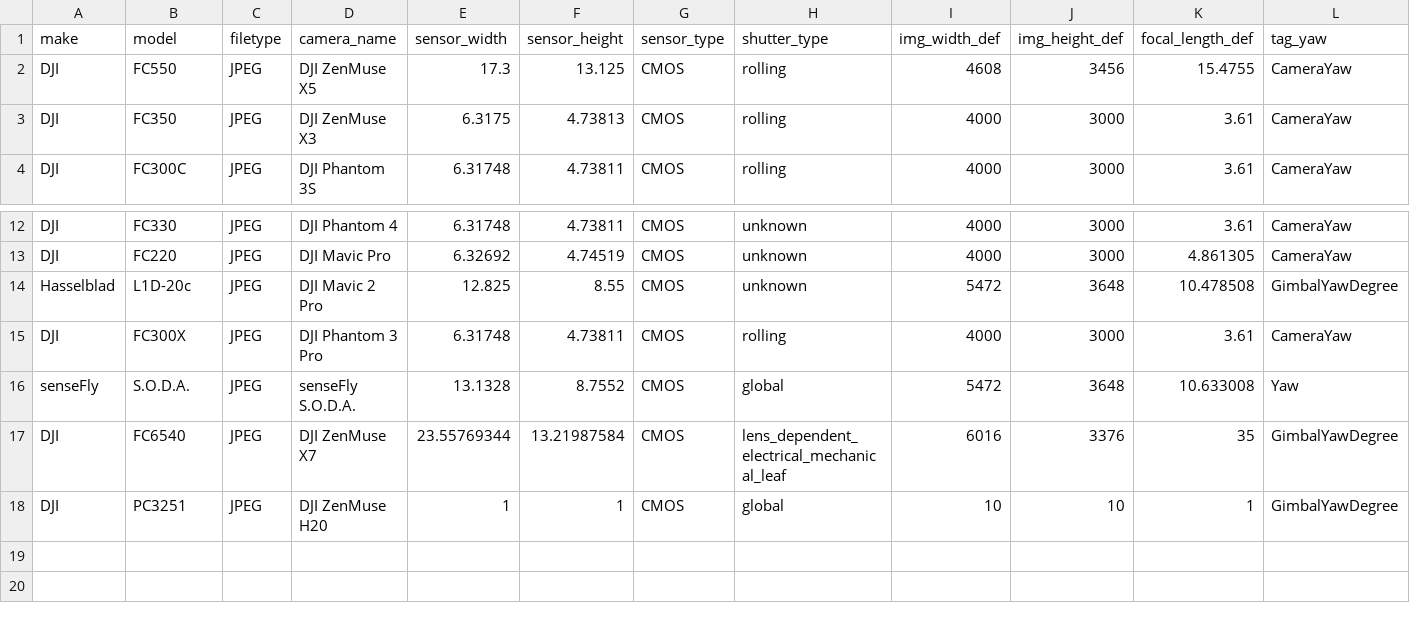
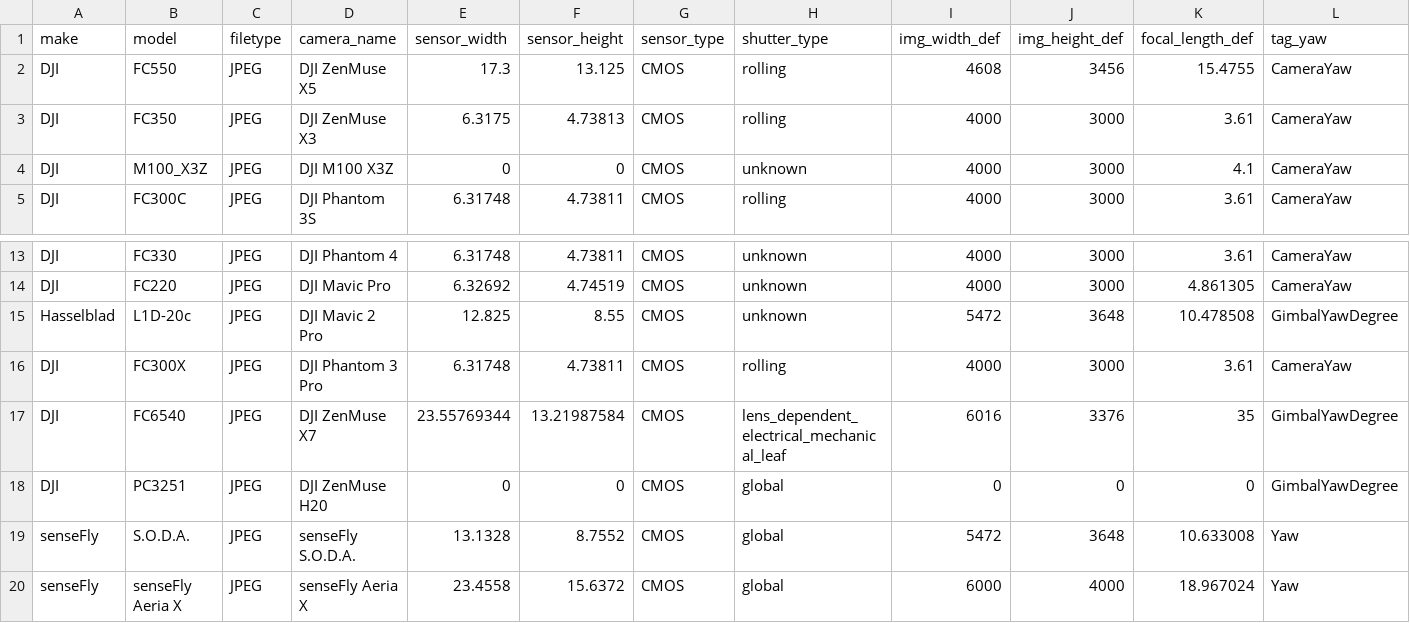
Before and after one commit to UCANR-IGIS/uasimg, a CSV file: inst/cameras/cameras.csv, drawn as a sheet; only a part is shown, gaps mark what is left out; removed rows and columns are numbered as before the commit, all else as after; rows hold the shown columns only; the diff names each change by its address in the sheet, - before the commit and + after, or states it on an @@ line.

```diff
--- a/inst/cameras/cameras.csv
+++ b/inst/cameras/cameras.csv
+row 4: DJI | M100_X3Z | JPEG | DJI M100 X3Z | 0 | 0 | CMOS | unknown | 4000 | 3000 | 4.1 | CameraYaw
+row 18: DJI | PC3251 | JPEG | DJI ZenMuse H20 | 0 | 0 | CMOS | global | 0 | 0 | 0 | GimbalYawDegree
-row 18: DJI | PC3251 | JPEG | DJI ZenMuse H20 | 1 | 1 | CMOS | global | 10 | 10 | 1 | GimbalYawDegree
+row 20: senseFly | senseFly Aeria X | JPEG | senseFly Aeria X | 23.4558 | 15.6372 | CMOS | global | 6000 | 4000 | 18.967024 | Yaw
```
Also changed, not shown: 44 other files.
